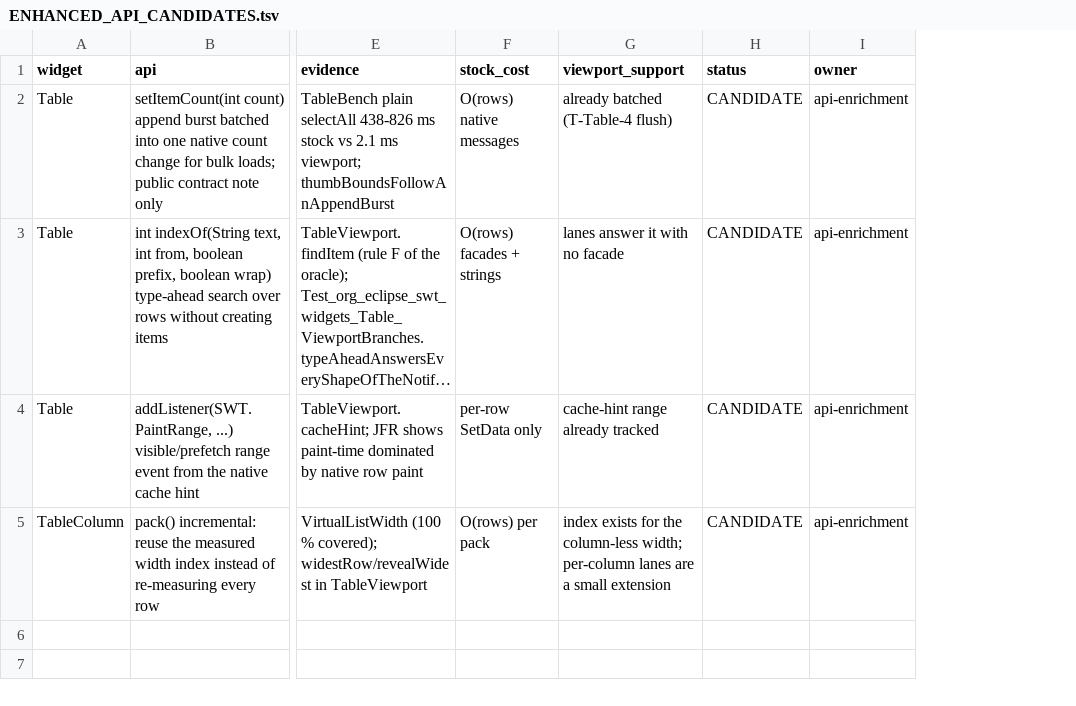
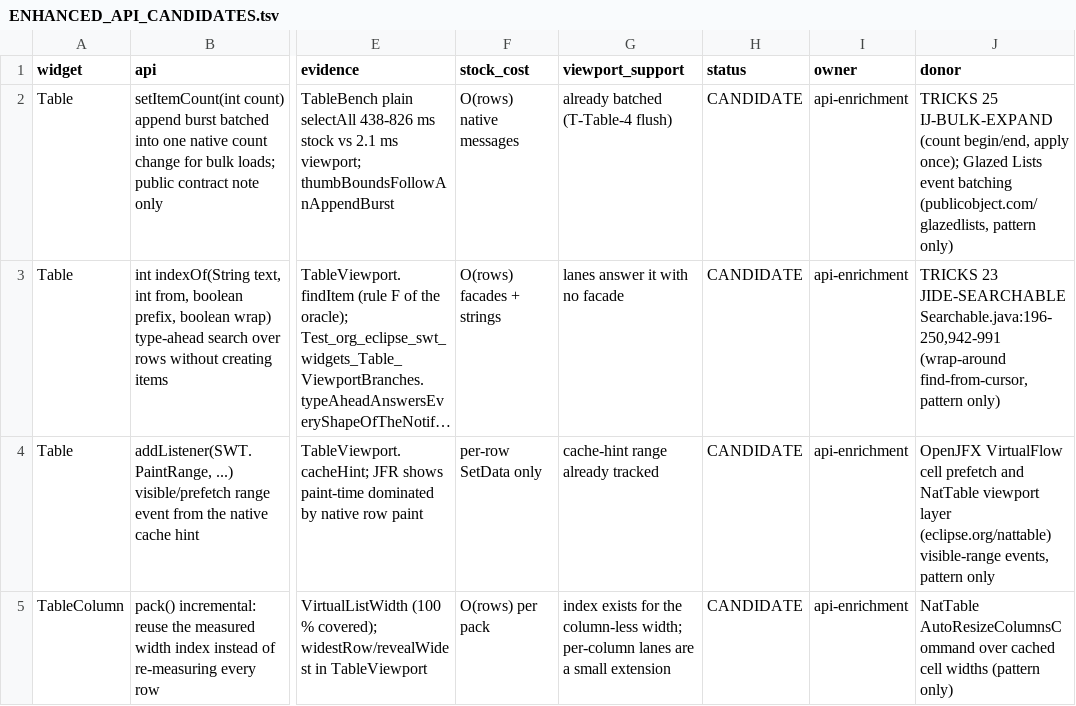
Before and after one commit to eclipse-platform/eclipse.platform.swt, a TSV file: docs/m3/table-viewport/ENHANCED_API_CANDIDATES.tsv, drawn as a sheet; only a part is shown, gaps mark what is left out; long unchanged cells end in …; the diff names each change by its address in the sheet, - before the commit and + after, or states it on an @@ line.

Commit message:
Table T-Table-12: branch acceptance tests; TableViewport 98.0 % line, 81.7 % branch
- Test_org_eclipse_swt_widgets_Table_ViewportBranches (6 tests, hidden desktop,
  window messages only): LVN_ODFINDITEM synthesized in every flag shape the
  native search never sends (exact, no wrap, no string flags, no string, empty
  table, string at the 260-character bound, traced), selection snapshots beyond
  the 4096-row limit, facades beyond the 1024 most recent (pinned by data or a
  listener, weakly held, renumbered after removals and inserts, shrink to 0),
  paint-facade array reuse over sub-column texts, images, fonts, colours, check
  and gray bits with and without custom-draw listeners, text direction over
  weakly held facades, pack over an empty column, image, indent and empty-text
  rows and after a table font change. 6/6 pass on tt20261017p2.
- Coverage merged into the p2 gate report: TableViewport 485/495 lines,
  406/497 branches; the 91 open arms are classified in COVERAGE.md (reentrant
  selection notifications, defensive guards, GC-dependent paint reuse).
- ENHANCED_API_CANDIDATES.tsv: donor column (TRICKS 23 JIDE Searchable, TRICKS
  25 bulk begin/end, OpenJFX VirtualFlow / NatTable range events, NatTable
  auto-resize), for the api-enrichment agent.
- Gate scripts select the branch tests.

```diff
--- a/docs/m3/table-viewport/ENHANCED_API_CANDIDATES.tsv
+++ b/docs/m3/table-viewport/ENHANCED_API_CANDIDATES.tsv
+column J (donor), rows 2-5: TRICKS 25 IJ-BULK-EXPAND (count begin/end, apply once); Glazed Lists event batching (publicobject.com/glazedlists, pattern only) | TRICKS 23 JIDE-SEARCHABLE Searchable.java:196-250,942-991 (wrap-around find-from-cursor, pattern only) | OpenJFX VirtualFlow cell prefetch and NatTable viewport layer (eclipse.org/nattable) visible-range events, pattern only | NatTable AutoResizeColumnsCommand over cached cell widths (pattern only)
```
Also changed, not shown: 3 other files.
